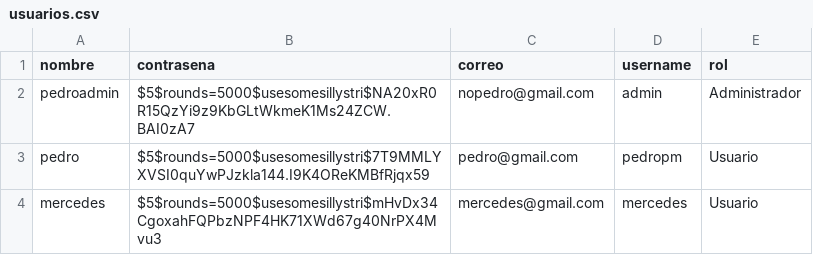
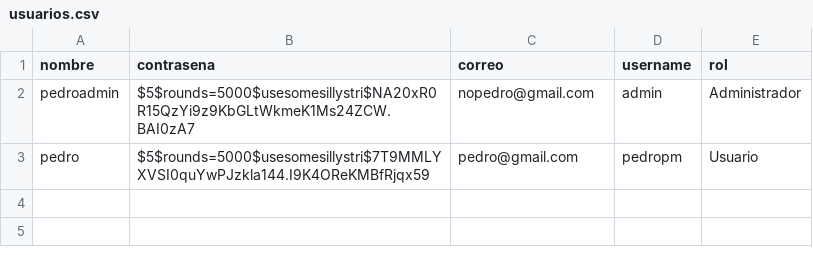
Before and after one commit to PedroPM-775/Slay-the-Pato, a CSV file: CSV/usuarios.csv, drawn as a sheet; the diff names each change by its address in the sheet, - before the commit and + after, or states it on an @@ line.

```diff
--- a/CSV/usuarios.csv
+++ b/CSV/usuarios.csv
-row 4: mercedes | $5$rounds=5000$usesomesillystri$mHvDx34CgoxahFQPbzNPF4HK71XWd67g40NrPX4Mvu3 | mercedes@gmail.com | mercedes | Usuario
```
Also changed, not shown: 3 other files.
